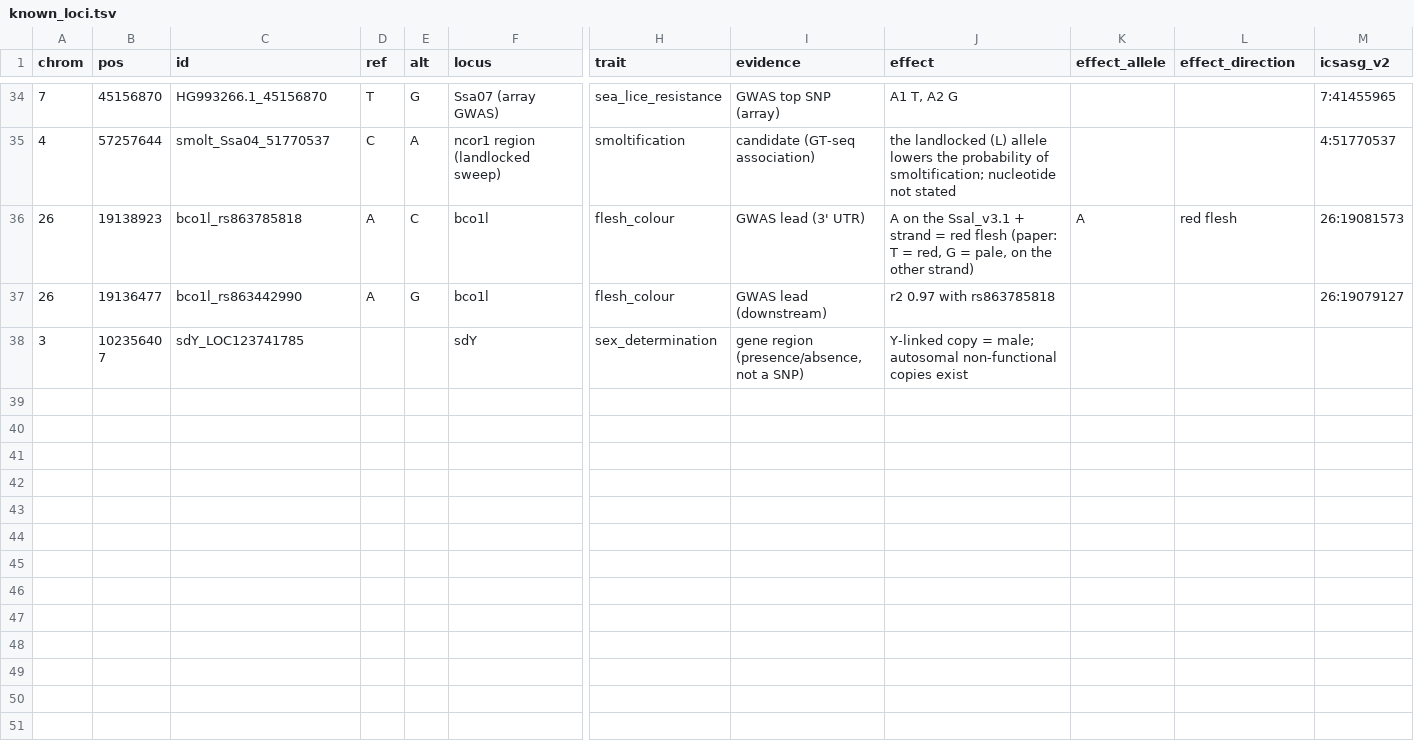
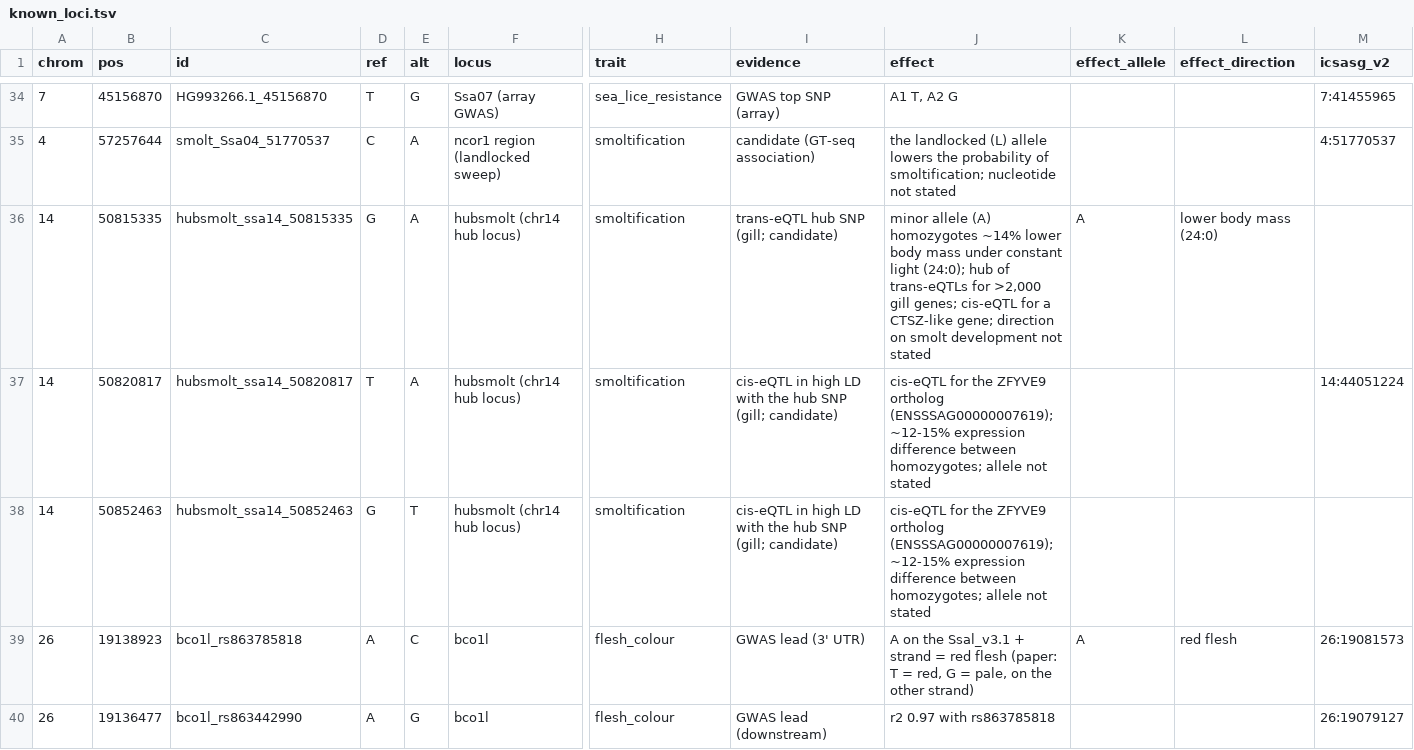
Before and after one commit to garethgillard/salmo-snp, a TSV file: snpscore/benchmark/known_loci.tsv, drawn as a sheet; only a part is shown, gaps mark what is left out; the shorter side is filled out with more unchanged rows; rows hold the shown columns only; the diff names each change by its address in the sheet, - before the commit and + after, or states it on an @@ line.

```diff
--- a/snpscore/benchmark/known_loci.tsv
+++ b/snpscore/benchmark/known_loci.tsv
+row 36: 14 | 50815335 | hubsmolt_ssa14_50815335 | G | A | hubsmolt (chr14 hub locus) | smoltification | trans-eQTL hub SNP (gill; candidate) | minor allele (A) homozygotes ~14% lower body mass under constant light (24:0); hub of trans-eQTLs for >2,000 gill genes; cis-eQTL for a CTSZ-like gene; direction on smolt development not stated | A | lower body mass (24:0)
+row 37: 14 | 50820817 | hubsmolt_ssa14_50820817 | T | A | hubsmolt (chr14 hub locus) | smoltification | cis-eQTL in high LD with the hub SNP (gill; candidate) | cis-eQTL for the ZFYVE9 ortholog (ENSSSAG00000007619); ~12-15% expression difference between homozygotes; allele not stated |  |  | 14:44051224
+row 38: 14 | 50852463 | hubsmolt_ssa14_50852463 | G | T | hubsmolt (chr14 hub locus) | smoltification | cis-eQTL in high LD with the hub SNP (gill; candidate) | cis-eQTL for the ZFYVE9 ortholog (ENSSSAG00000007619); ~12-15% expression difference between homozygotes; allele not stated
```
Also changed, not shown: 4 other files.
